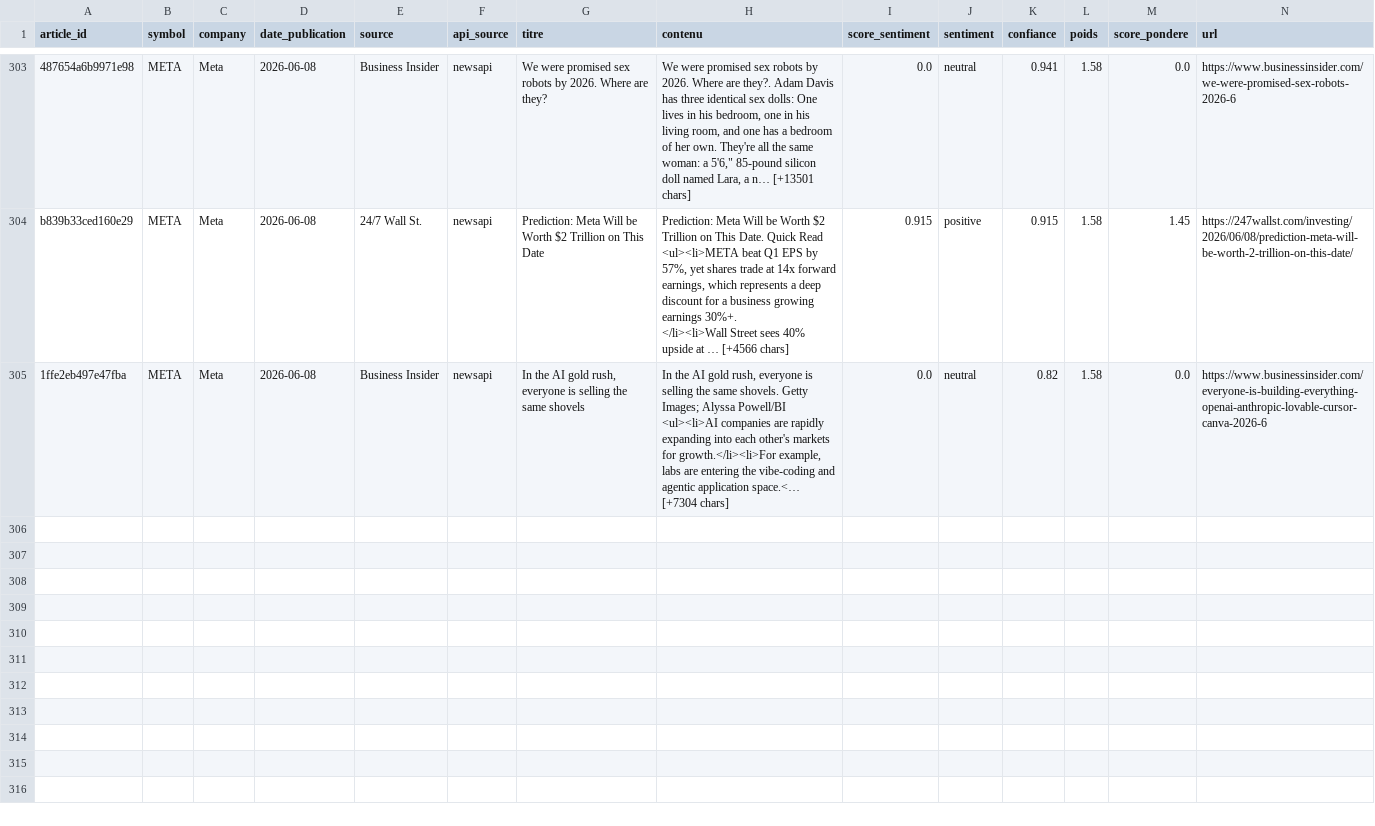
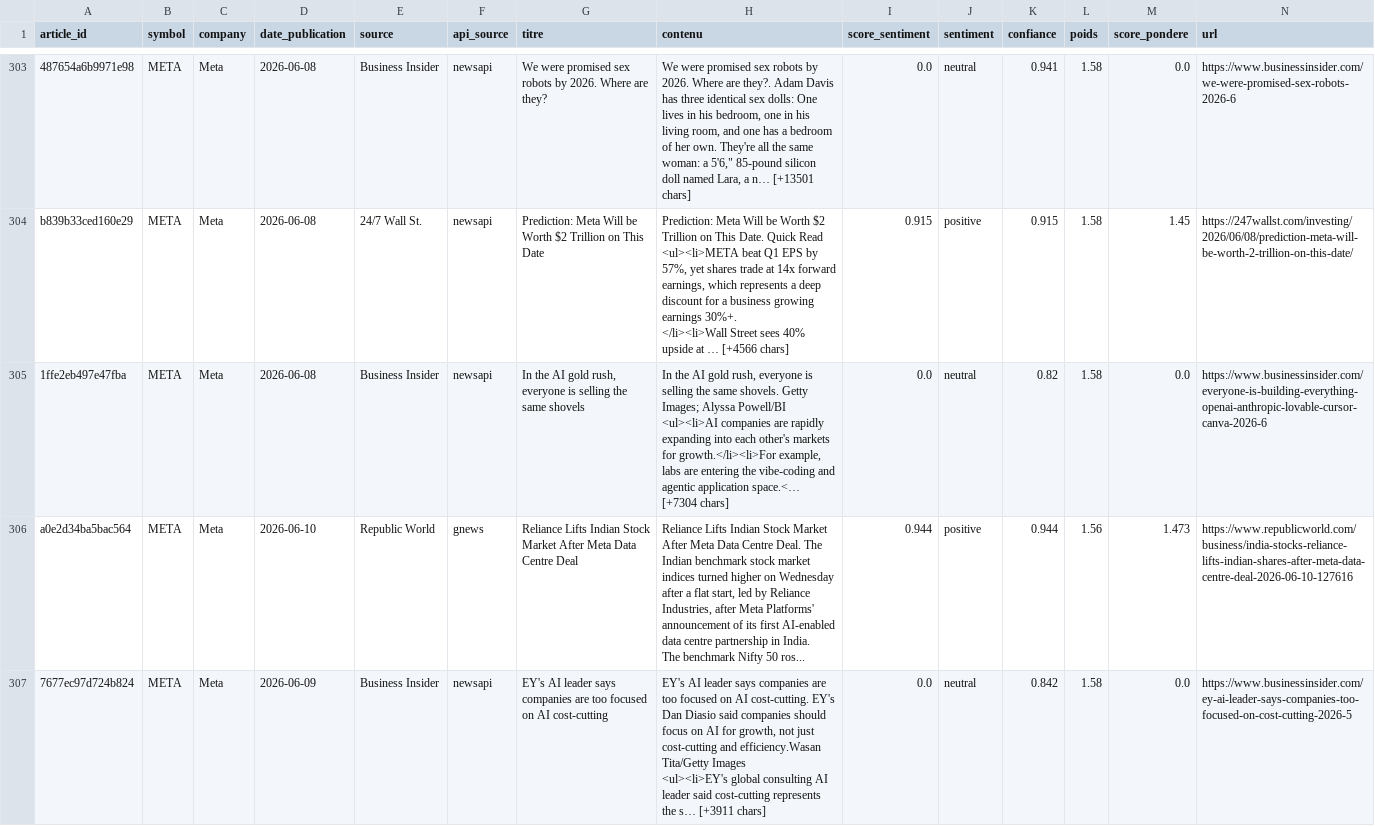
Before and after one commit to adam-hassen/stock-auto-update, a CSV file: data/articles_sentiment/META.csv, drawn as a sheet; only a part is shown, gaps mark what is left out; rows hold the shown columns only; ↵ is a line break in a cell; the diff covers the shown part only; the diff names each change by its address in the sheet, - before the commit and + after, or states it on an @@ line.

```diff
--- a/data/articles_sentiment/META.csv
+++ b/data/articles_sentiment/META.csv
+row 306: a0e2d34ba5bac564 | META | Meta | 2026-06-10 | Republic World | gnews | Reliance Lifts Indian Stock Market After Meta Data Centre Deal | Reliance Lifts Indian Stock Market After Meta Data Centre Deal. The Indian benchmark stock market indices turned higher on Wednesday after a flat start, led by Reliance Industries, after Meta Platforms' announcement of its first AI-enabled data centre partnership in India. ↵ The benchmark Nifty 50 ros... | 0.944 | positive | 0.944 | 1.56 | 1.473 | https://www.republicworld.com/business/india-stocks-reliance-lifts-indian-shares-after-meta-data-centre-deal-2026-06-10-127616
+row 307: 7677ec97d724b824 | META | Meta | 2026-06-09 | Business Insider | newsapi | EY's AI leader says companies are too focused on AI cost-cutting | EY's AI leader says companies are too focused on AI cost-cutting. EY's Dan Diasio said companies should focus on AI for growth, not just cost-cutting and efficiency.Wasan Tita/Getty Images ↵ <ul><li>EY's global consulting AI leader said cost-cutting represents the s… [+3911 chars] | 0.0 | neutral | 0.842 | 1.58 | 0.0 | https://www.businessinsider.com/ey-ai-leader-says-companies-too-focused-on-cost-cutting-2026-5
```
Also changed, not shown: 2 added rows elsewhere in this file, data/articles_sentiment/AAPL.csv, data/articles_sentiment/AMZN.csv, 14 other files.
